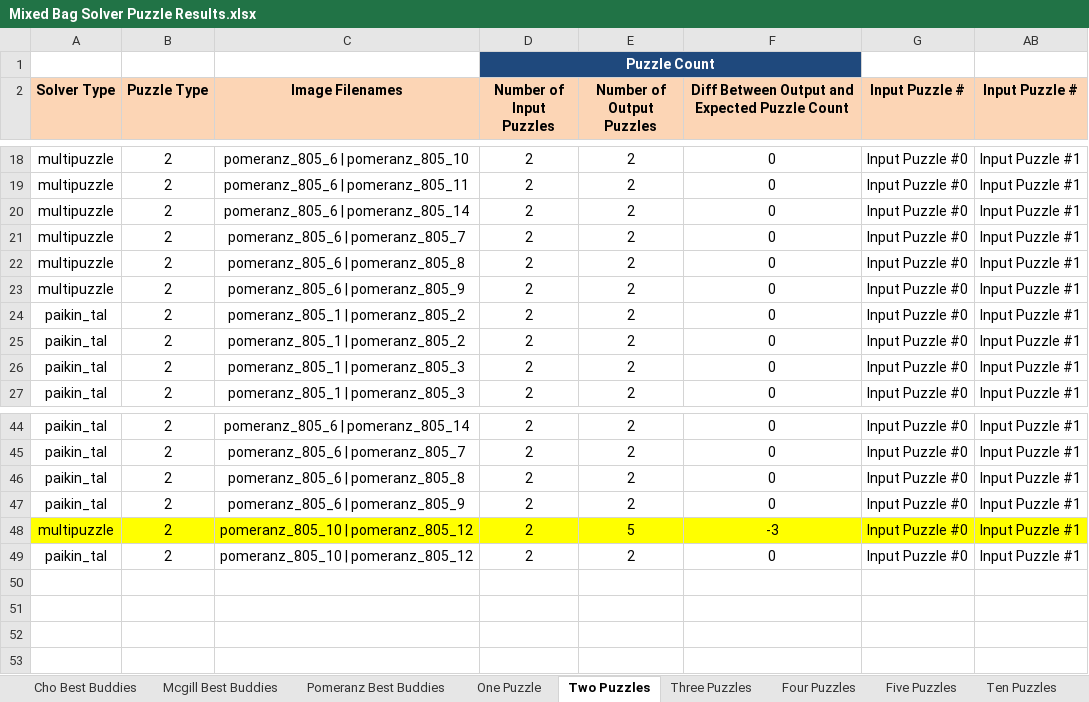
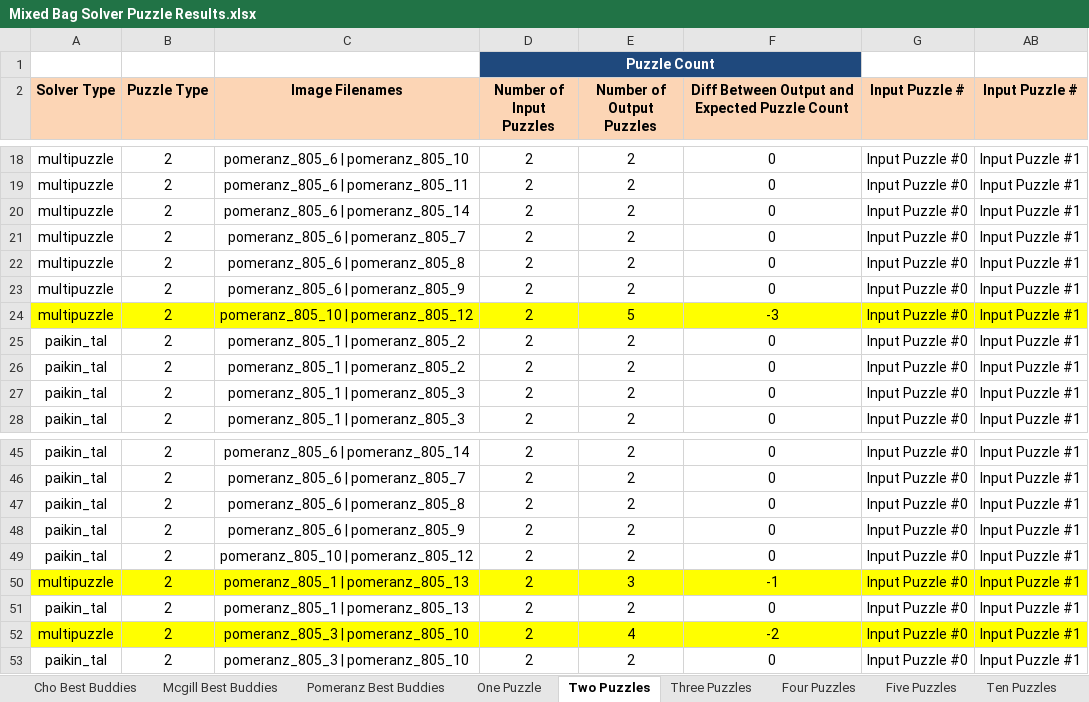
Before and after one commit to ZaydH/sjsu_thesis, an Excel workbook: Results/Mixed Bag Solver Puzzle Results.xlsx, sheet Two Puzzles, drawn as a sheet; only a part is shown, gaps mark what is left out; values as stored, in another font and other column widths than the file's, no borders; the diff names each change by its address in the sheet, - before the commit and + after, or states it on an @@ line.

```diff
--- a/Results/Mixed Bag Solver Puzzle Results.xlsx (sheet Two Puzzles)
+++ b/Results/Mixed Bag Solver Puzzle Results.xlsx (sheet Two Puzzles)
@@ row 48 moved to row 24: multipuzzle @@
+row 50: multipuzzle | 2 | pomeranz_805_1 | pomeranz_805_13 | 2 | 3 | -1 | Input Puzzle #0 | Input Puzzle #1
+row 51: paikin_tal | 2 | pomeranz_805_1 | pomeranz_805_13 | 2 | 2 | 0 | Input Puzzle #0 | Input Puzzle #1
+row 52: multipuzzle | 2 | pomeranz_805_3 | pomeranz_805_10 | 2 | 4 | -2 | Input Puzzle #0 | Input Puzzle #1
+row 53: paikin_tal | 2 | pomeranz_805_3 | pomeranz_805_10 | 2 | 2 | 0 | Input Puzzle #0 | Input Puzzle #1
```
Also changed, not shown: sheet Three Puzzles, sheet Four Puzzles, formulas that keep their value, hidden cells.
